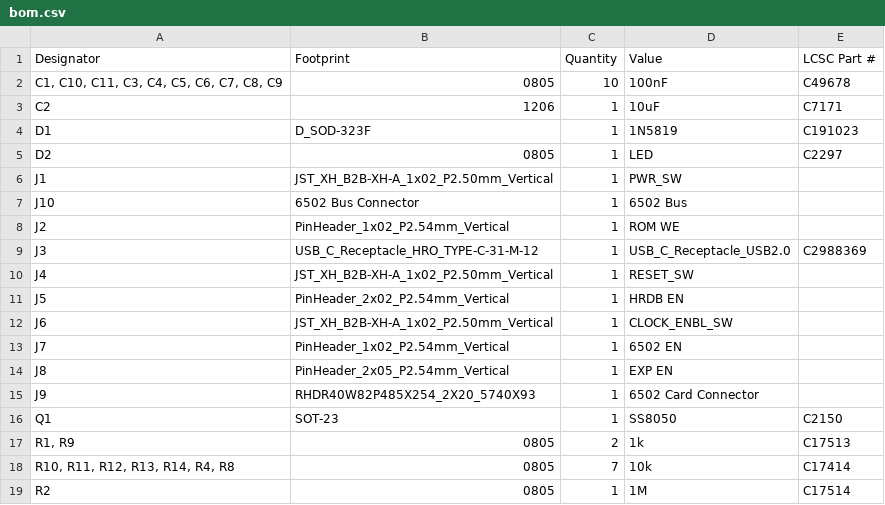
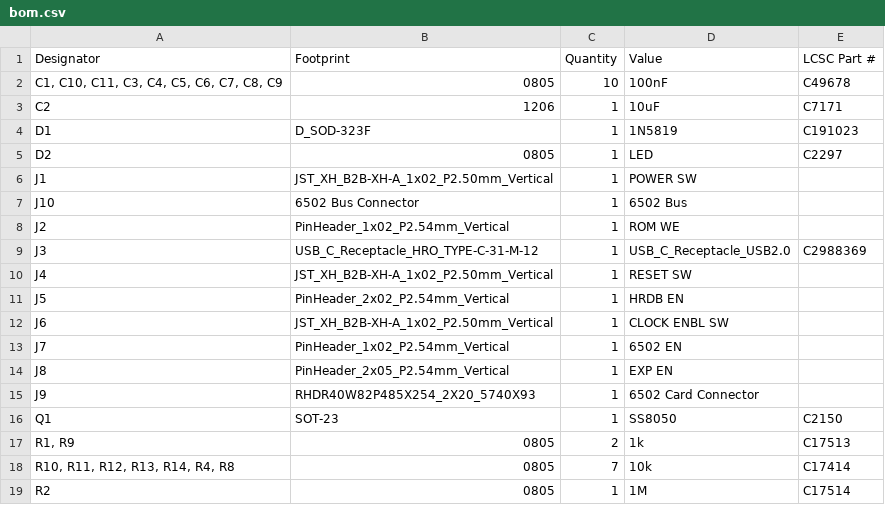
Before and after one commit to acwright/6502-VCS, a CSV file: Production/Main Board/Rev 1.1/bom.csv, drawn as a sheet; only a part is shown.

```diff
--- a/Production/Main Board/Rev 1.1/bom.csv
+++ b/Production/Main Board/Rev 1.1/bom.csv
@@ -5,3 +5,3 @@ D1,D_SOD-323F,1,1N5819,C191023
 D2,0805,1,LED,C2297
-J1,JST_XH_B2B-XH-A_1x02_P2.50mm_Vertical,1,PWR_SW,
+J1,JST_XH_B2B-XH-A_1x02_P2.50mm_Vertical,1,POWER SW,
 J10,6502 Bus Connector,1,6502 Bus,
@@ -9,5 +9,5 @@ J2,PinHeader_1x02_P2.54mm_Vertical,1,ROM WE,
 J3,USB_C_Receptacle_HRO_TYPE-C-31-M-12,1,USB_C_Receptacle_USB2.0,C2988369
-J4,JST_XH_B2B-XH-A_1x02_P2.50mm_Vertical,1,RESET_SW,
+J4,JST_XH_B2B-XH-A_1x02_P2.50mm_Vertical,1,RESET SW,
 J5,PinHeader_2x02_P2.54mm_Vertical,1,HRDB EN,
-J6,JST_XH_B2B-XH-A_1x02_P2.50mm_Vertical,1,CLOCK_ENBL_SW,
+J6,JST_XH_B2B-XH-A_1x02_P2.50mm_Vertical,1,CLOCK ENBL SW,
 J7,PinHeader_1x02_P2.54mm_Vertical,1,6502 EN,
```
Also changed, not shown: Production/Main Board/Rev 1.1/positions.csv, 7 other files.
